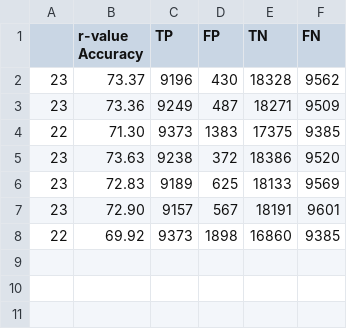
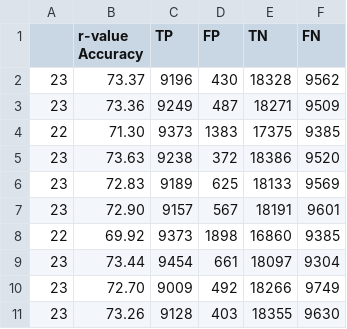
Before and after one commit to blacksite/blacksite, a CSV file: results/Experiment 6 - Day 1/dnn-detectors-SSH-Bruteforce-50000.csv, drawn as a sheet; the diff names each change by its address in the sheet, - before the commit and + after, or states it on an @@ line.

```diff
--- a/results/Experiment 6 - Day 1/dnn-detectors-SSH-Bruteforce-50000.csv
+++ b/results/Experiment 6 - Day 1/dnn-detectors-SSH-Bruteforce-50000.csv
+row 9: 23 | 73.44 | 9454 | 661 | 18097 | 9304
+row 10: 23 | 72.70 | 9009 | 492 | 18266 | 9749
+row 11: 23 | 73.26 | 9128 | 403 | 18355 | 9630
```
Also changed, not shown: results/Experiment 6 - Day 1/dnn-detectors-SSH-Bruteforce-10000.csv, results/Experiment 6 - Day 1/dnn-detectors-SSH-Bruteforce-100000.csv, 16 other files.
